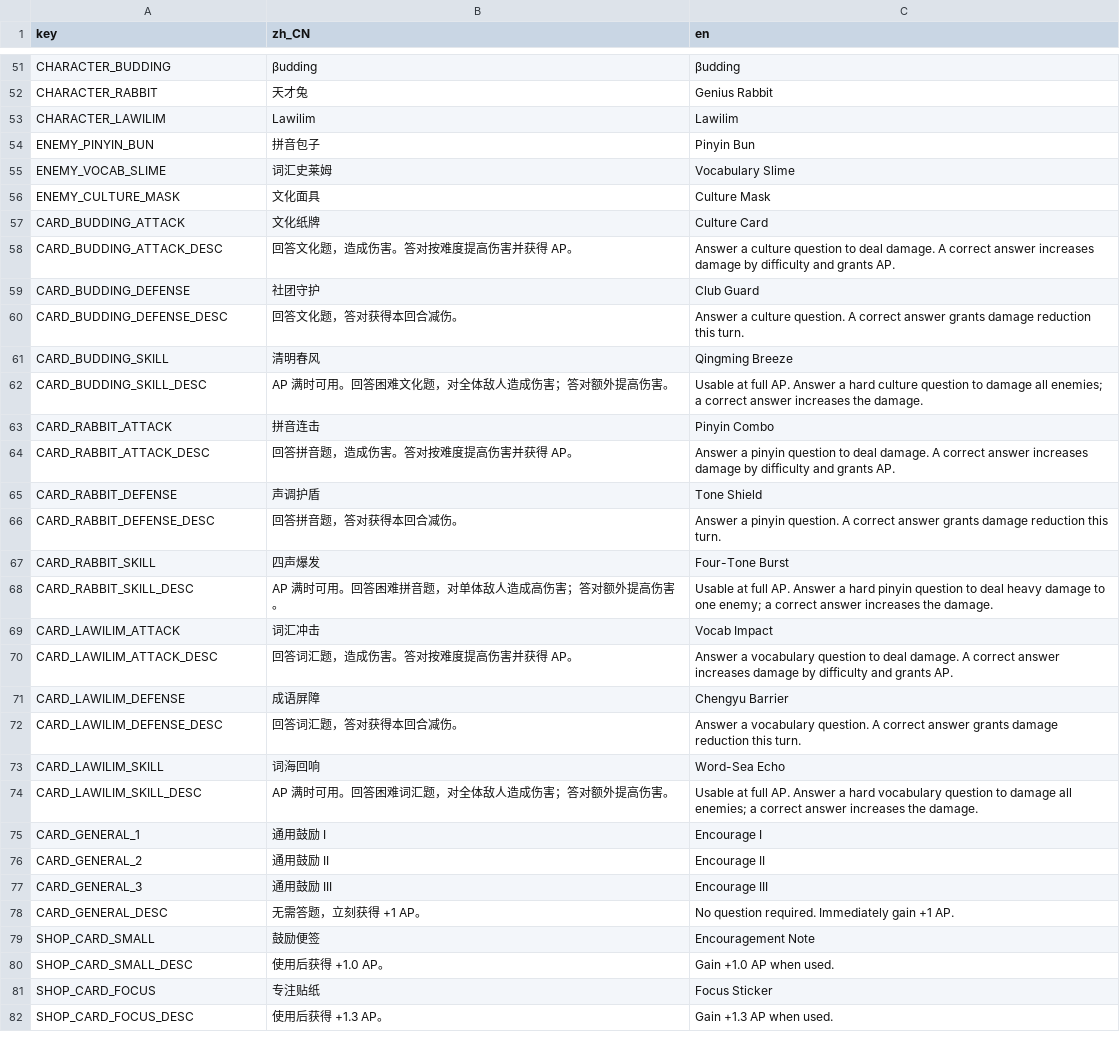
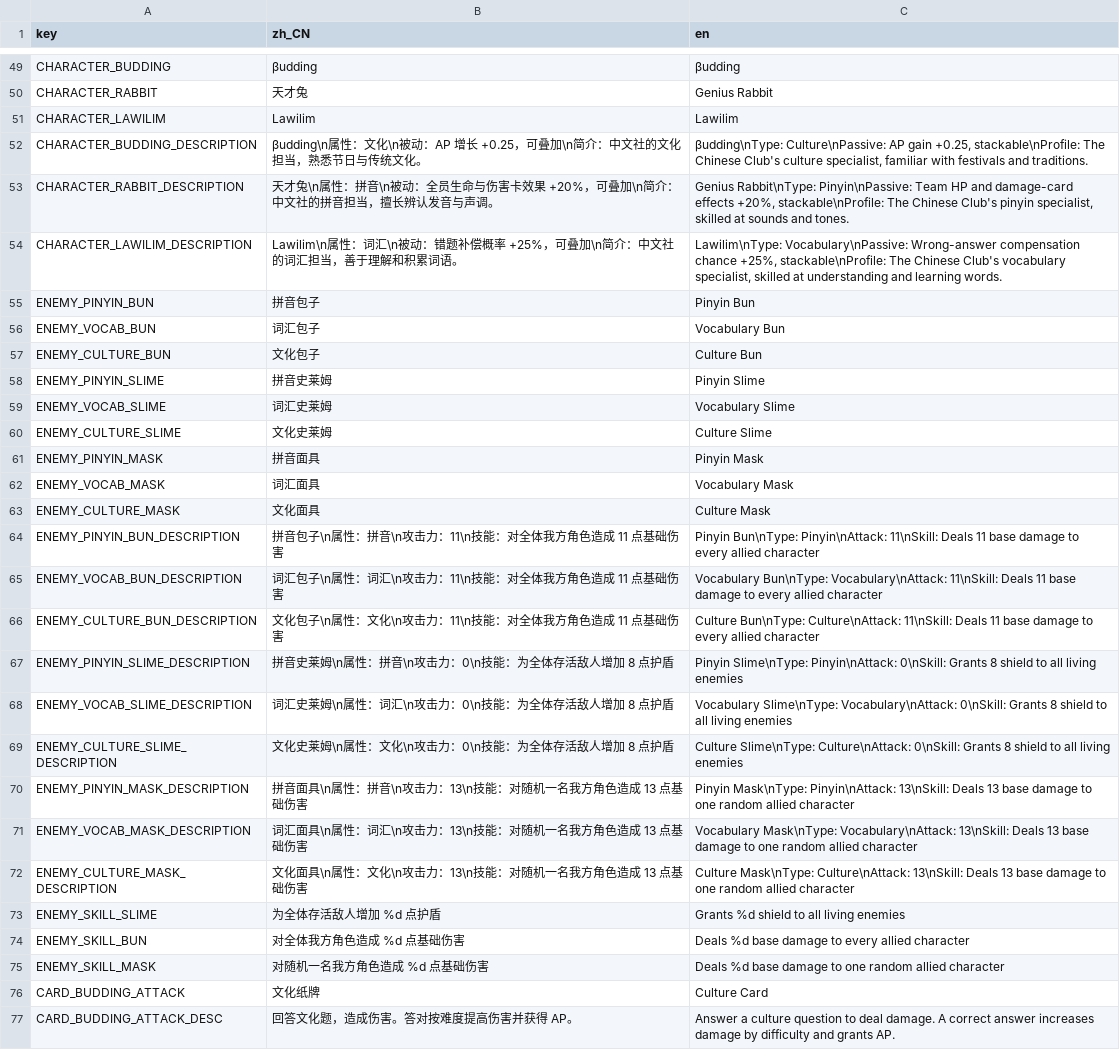
Before and after one commit to Tweet-META/CanCardsFreeBJNo.2, a CSV file: data/localization/translations.csv, drawn as a sheet; only a part is shown, gaps mark what is left out; the shorter side is filled out with more unchanged rows; the diff covers the shown part only; the diff names each change by its address in the sheet, - before the commit and + after, or states it on an @@ line.

Commit message:
Add AI rules, architecture, project context, and shield visualization

```diff
--- a/data/localization/translations.csv
+++ b/data/localization/translations.csv
+row 52: CHARACTER_BUDDING_DESCRIPTION | βudding\n属性：文化\n被动：AP 增长 +0.25，可叠加\n简介：中文社的文化担当，熟悉节日与传统文化。 | βudding\nType: Culture\nPassive: AP gain +0.25, stackable\nProfile: The Chinese Club's culture specialist, familiar with festivals and traditions.
+row 53: CHARACTER_RABBIT_DESCRIPTION | 天才兔\n属性：拼音\n被动：全员生命与伤害卡效果 +20%，可叠加\n简介：中文社的拼音担当，擅长辨认发音与声调。 | Genius Rabbit\nType: Pinyin\nPassive: Team HP and damage-card effects +20%, stackable\nProfile: The Chinese Club's pinyin specialist, skilled at sounds and tones.
+row 54: CHARACTER_LAWILIM_DESCRIPTION | Lawilim\n属性：词汇\n被动：错题补偿概率 +25%，可叠加\n简介：中文社的词汇担当，善于理解和积累词语。 | Lawilim\nType: Vocabulary\nPassive: Wrong-answer compensation chance +25%, stackable\nProfile: The Chinese Club's vocabulary specialist, skilled at understanding and learning words.
+row 56: ENEMY_VOCAB_BUN | 词汇包子 | Vocabulary Bun
+row 57: ENEMY_CULTURE_BUN | 文化包子 | Culture Bun
+row 58: ENEMY_PINYIN_SLIME | 拼音史莱姆 | Pinyin Slime
+row 60: ENEMY_CULTURE_SLIME | 文化史莱姆 | Culture Slime
+row 61: ENEMY_PINYIN_MASK | 拼音面具 | Pinyin Mask
+row 62: ENEMY_VOCAB_MASK | 词汇面具 | Vocabulary Mask
+row 64: ENEMY_PINYIN_BUN_DESCRIPTION | 拼音包子\n属性：拼音\n攻击力：11\n技能：对全体我方角色造成 11 点基础伤害 | Pinyin Bun\nType: Pinyin\nAttack: 11\nSkill: Deals 11 base damage to every allied character
+row 65: ENEMY_VOCAB_BUN_DESCRIPTION | 词汇包子\n属性：词汇\n攻击力：11\n技能：对全体我方角色造成 11 点基础伤害 | Vocabulary Bun\nType: Vocabulary\nAttack: 11\nSkill: Deals 11 base damage to every allied character
+row 66: ENEMY_CULTURE_BUN_DESCRIPTION | 文化包子\n属性：文化\n攻击力：11\n技能：对全体我方角色造成 11 点基础伤害 | Culture Bun\nType: Culture\nAttack: 11\nSkill: Deals 11 base damage to every allied character
+row 67: ENEMY_PINYIN_SLIME_DESCRIPTION | 拼音史莱姆\n属性：拼音\n攻击力：0\n技能：为全体存活敌人增加 8 点护盾 | Pinyin Slime\nType: Pinyin\nAttack: 0\nSkill: Grants 8 shield to all living enemies
+row 68: ENEMY_VOCAB_SLIME_DESCRIPTION | 词汇史莱姆\n属性：词汇\n攻击力：0\n技能：为全体存活敌人增加 8 点护盾 | Vocabulary Slime\nType: Vocabulary\nAttack: 0\nSkill: Grants 8 shield to all living enemies
+row 69: ENEMY_CULTURE_SLIME_DESCRIPTION | 文化史莱姆\n属性：文化\n攻击力：0\n技能：为全体存活敌人增加 8 点护盾 | Culture Slime\nType: Culture\nAttack: 0\nSkill: Grants 8 shield to all living enemies
+row 70: ENEMY_PINYIN_MASK_DESCRIPTION | 拼音面具\n属性：拼音\n攻击力：13\n技能：对随机一名我方角色造成 13 点基础伤害 | Pinyin Mask\nType: Pinyin\nAttack: 13\nSkill: Deals 13 base damage to one random allied character
+row 71: ENEMY_VOCAB_MASK_DESCRIPTION | 词汇面具\n属性：词汇\n攻击力：13\n技能：对随机一名我方角色造成 13 点基础伤害 | Vocabulary Mask\nType: Vocabulary\nAttack: 13\nSkill: Deals 13 base damage to one random allied character
+row 72: ENEMY_CULTURE_MASK_DESCRIPTION | 文化面具\n属性：文化\n攻击力：13\n技能：对随机一名我方角色造成 13 点基础伤害 | Culture Mask\nType: Culture\nAttack: 13\nSkill: Deals 13 base damage to one random allied character
+row 73: ENEMY_SKILL_SLIME | 为全体存活敌人增加 %d 点护盾 | Grants %d shield to all living enemies
+row 74: ENEMY_SKILL_BUN | 对全体我方角色造成 %d 点基础伤害 | Deals %d base damage to every allied character
+row 75: ENEMY_SKILL_MASK | 对随机一名我方角色造成 %d 点基础伤害 | Deals %d base damage to one random allied character
```
Also changed, not shown: 2 added rows and 2 removed rows elsewhere in this file, 28 other files.
